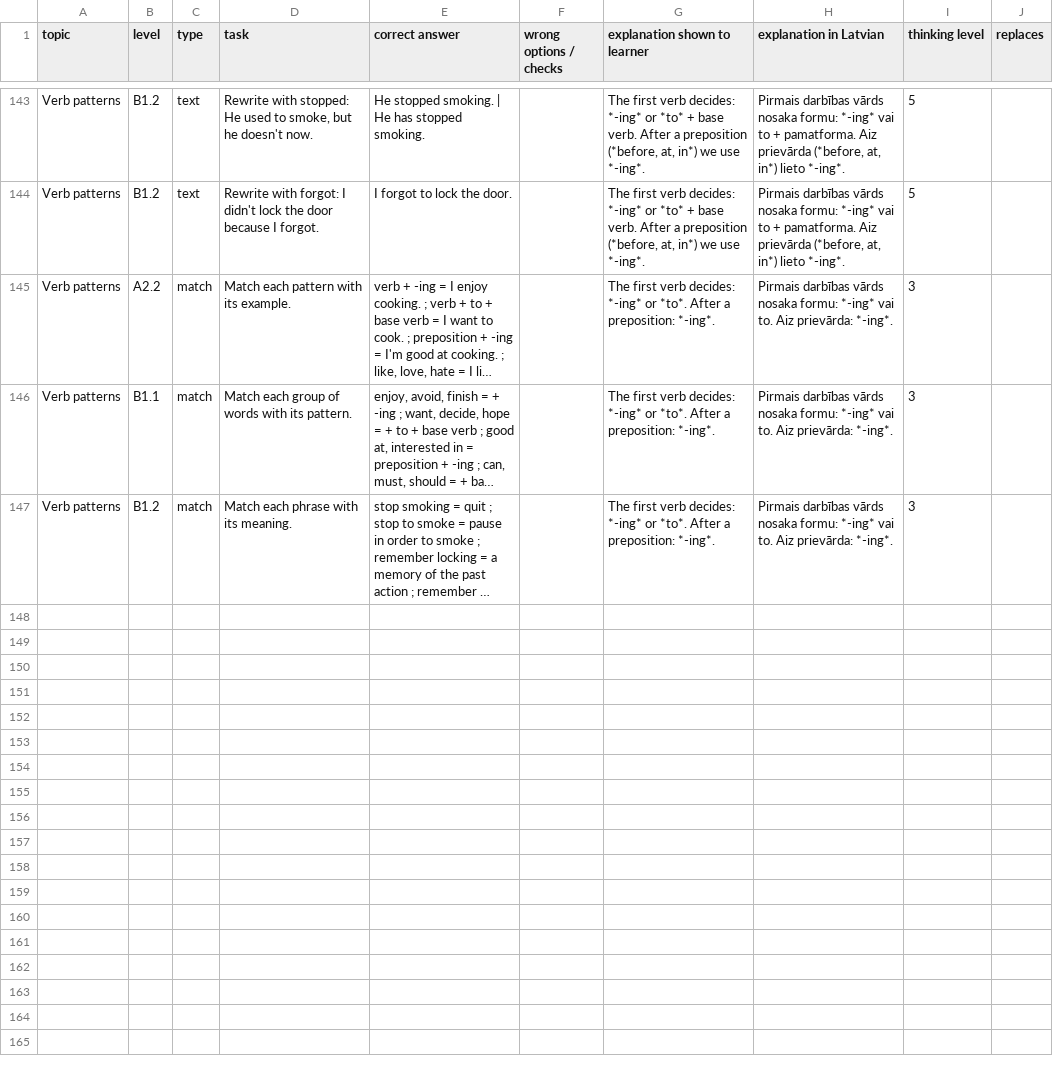
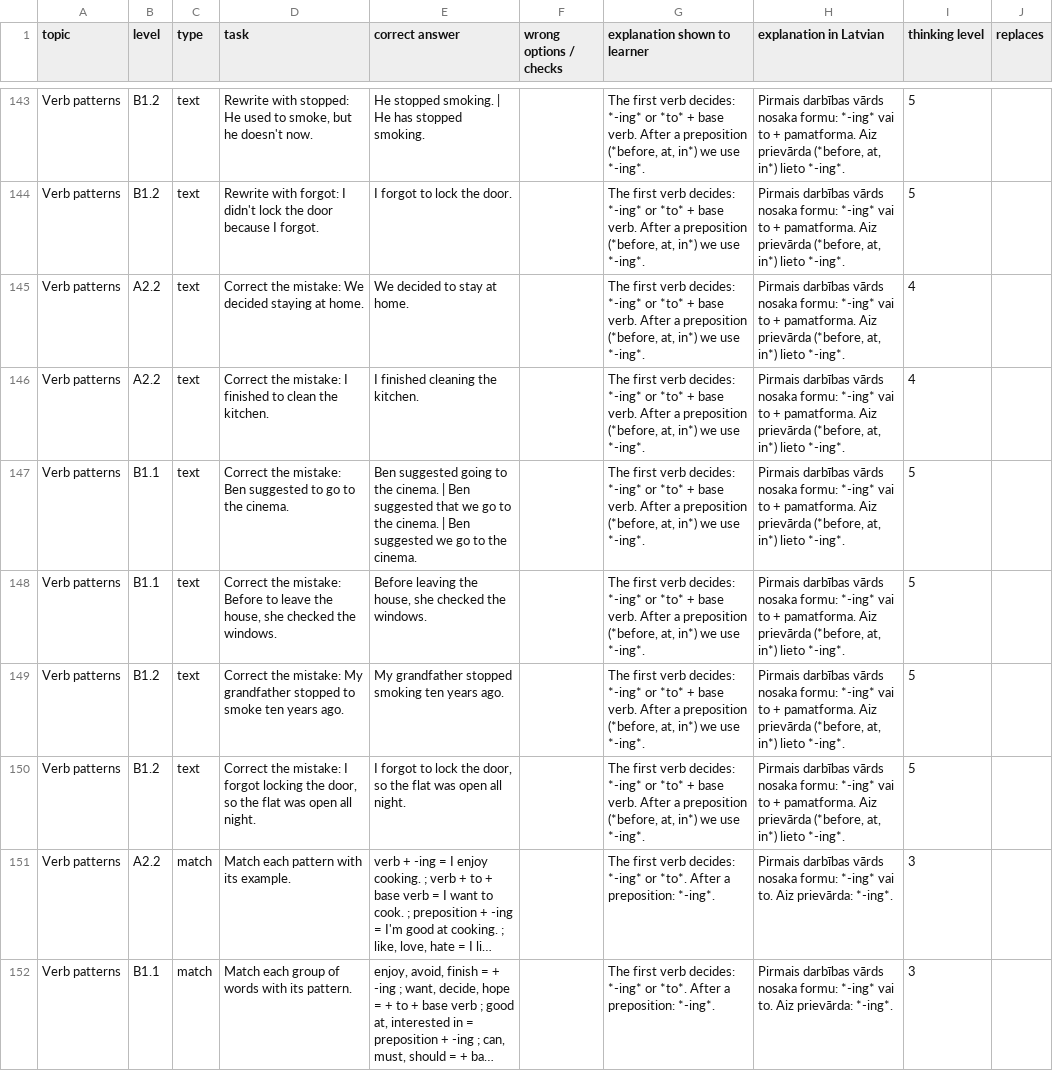
Before and after one commit to inga-cmyk/englishfever, a CSV file: docs/task-drafts/b1-new-3.csv, drawn as a sheet; only a part is shown, gaps mark what is left out; the shorter side is filled out with more unchanged rows; long unchanged cells end in …; the diff names each change by its address in the sheet, - before the commit and + after, or states it on an @@ line.

```diff
--- a/docs/task-drafts/b1-new-3.csv
+++ b/docs/task-drafts/b1-new-3.csv
+row 145: Verb patterns | A2.2 | text | Correct the mistake: We decided staying at home. | We decided to stay at home. |  | The first verb decides: *-ing* or *to* + base verb. After a preposition (*before, at, in*) we use *-ing*. | Pirmais darbības vārds nosaka formu: *-ing* vai to + pamatforma. Aiz prievārda (*before, at, in*) lieto *-ing*. | 4
+row 146: Verb patterns | A2.2 | text | Correct the mistake: I finished to clean the kitchen. | I finished cleaning the kitchen. |  | The first verb decides: *-ing* or *to* + base verb. After a preposition (*before, at, in*) we use *-ing*. | Pirmais darbības vārds nosaka formu: *-ing* vai to + pamatforma. Aiz prievārda (*before, at, in*) lieto *-ing*. | 4
+row 147: Verb patterns | B1.1 | text | Correct the mistake: Ben suggested to go to the cinema. | Ben suggested going to the cinema. | Ben suggested that we go to the cinema. | Ben suggested we go to the cinema. |  | The first verb decides: *-ing* or *to* + base verb. After a preposition (*before, at, in*) we use *-ing*. | Pirmais darbības vārds nosaka formu: *-ing* vai to + pamatforma. Aiz prievārda (*before, at, in*) lieto *-ing*. | 5
+row 148: Verb patterns | B1.1 | text | Correct the mistake: Before to leave the house, she checked the windows. | Before leaving the house, she checked the windows. |  | The first verb decides: *-ing* or *to* + base verb. After a preposition (*before, at, in*) we use *-ing*. | Pirmais darbības vārds nosaka formu: *-ing* vai to + pamatforma. Aiz prievārda (*before, at, in*) lieto *-ing*. | 5
+row 149: Verb patterns | B1.2 | text | Correct the mistake: My grandfather stopped to smoke ten years ago. | My grandfather stopped smoking ten years ago. |  | The first verb decides: *-ing* or *to* + base verb. After a preposition (*before, at, in*) we use *-ing*. | Pirmais darbības vārds nosaka formu: *-ing* vai to + pamatforma. Aiz prievārda (*before, at, in*) lieto *-ing*. | 5
+row 150: Verb patterns | B1.2 | text | Correct the mistake: I forgot locking the door, so the flat was open all night. | I forgot to lock the door, so the flat was open all night. |  | The first verb decides: *-ing* or *to* + base verb. After a preposition (*before, at, in*) we use *-ing*. | Pirmais darbības vārds nosaka formu: *-ing* vai to + pamatforma. Aiz prievārda (*before, at, in*) lieto *-ing*. | 5
```
Also changed, not shown: 4 other files.
